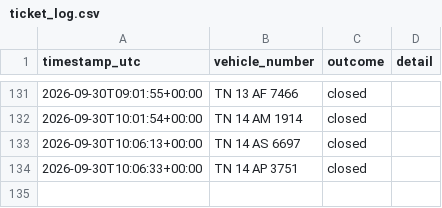
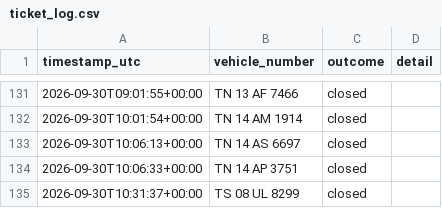
Before and after one commit to Lipsita-Panda/Fyn-Ticket-Closing-Automation, a CSV file: logs/ticket_log.csv, drawn as a sheet; only a part is shown, gaps mark what is left out.

```diff
--- a/logs/ticket_log.csv
+++ b/logs/ticket_log.csv
@@ -134 +134,2 @@ timestamp_utc,vehicle_number,outcome,detail
 2026-09-30T10:06:33+00:00,TN 14 AP 3751,closed,
+2026-09-30T10:31:37+00:00,TS 08 UL 8299,closed,
```
